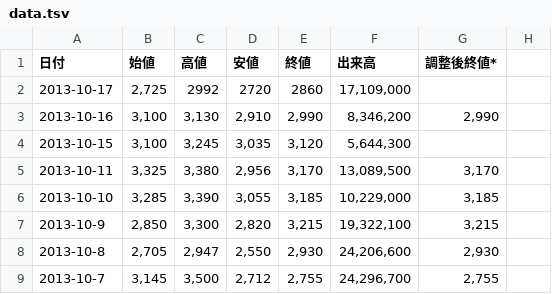
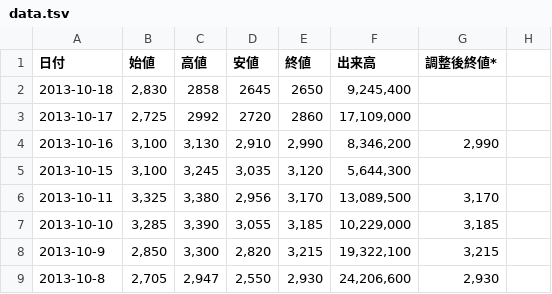
Before and after one commit to suzuki-shin/misc, a TSV file: lang/haskell/stock/data.tsv, drawn as a sheet; only a part is shown; the shorter side is filled out with more unchanged rows; the diff names each change by its address in the sheet, - before the commit and + after, or states it on an @@ line.

```diff
--- a/lang/haskell/stock/data.tsv
+++ b/lang/haskell/stock/data.tsv
+row 2: 2013-10-18 | 2,830 | 2858 | 2645 | 2650 | 9,245,400
```
Also changed, not shown: 2 other files.
